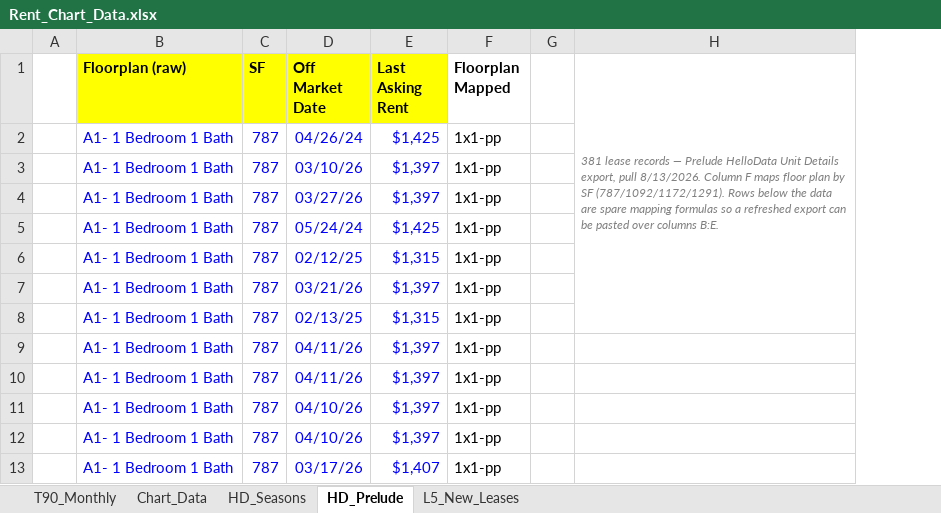
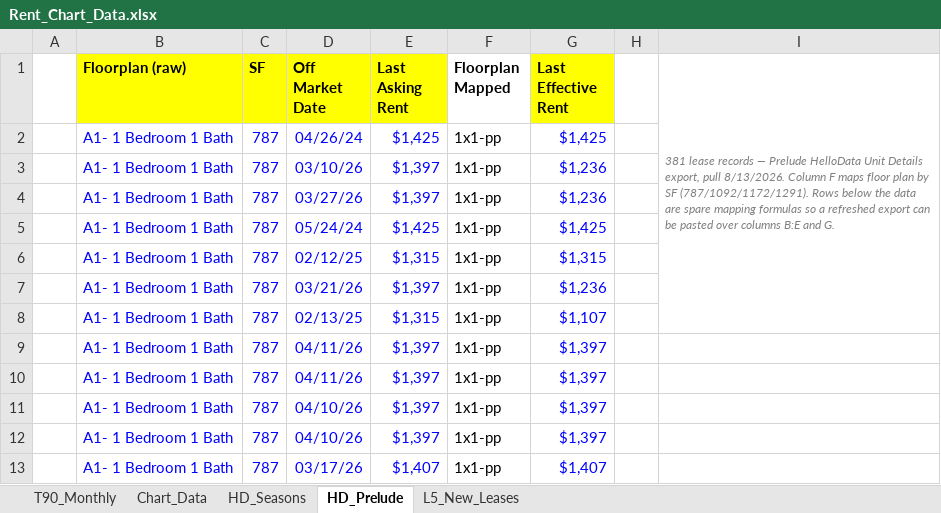
Before and after one commit to rich-f-ritter/Boise-Deals, an Excel workbook: knowledge/exhibits/Rent_Chart_Data.xlsx, sheet HD_Prelude, drawn as a sheet; only a part is shown; values as stored, in another font and other column widths than the file's, no borders; removed rows and columns are numbered as before the commit, all else as after; the diff names each change by its address in the sheet, - before the commit and + after, or states it on an @@ line.

```diff
--- a/knowledge/exhibits/Rent_Chart_Data.xlsx (sheet HD_Prelude)
+++ b/knowledge/exhibits/Rent_Chart_Data.xlsx (sheet HD_Prelude)
+column G (Last Effective Rent), rows 2-13: $1,425 | $1,236 | $1,236 | $1,425 | $1,315 | $1,236 | $1,107 | $1,397 | $1,397 | $1,397 | $1,397 | $1,407
-column H, row 1: 381 lease records — Prelude HelloData Unit Details export, pull 8/13/2026. Column F maps floor plan by SF (787/1092/1172/1291). Rows below the data are spare mapping formulas so a refreshed export can be pasted over columns B:E.
+column I, row 1: 381 lease records — Prelude HelloData Unit Details export, pull 8/13/2026. Column F maps floor plan by SF (787/1092/1172/1291). Rows below the data are spare mapping formulas so a refreshed export can be pasted over columns B:E and G.
```
Also changed, not shown: sheet T90_Monthly, sheet Chart_Data, formulas that keep their value, 1 other file.
